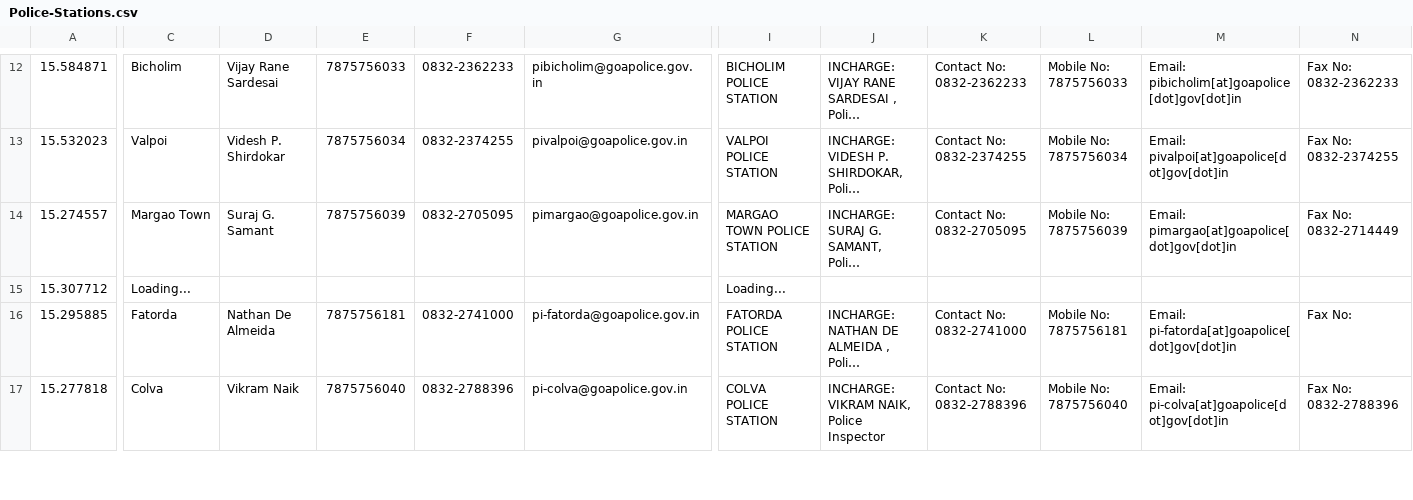
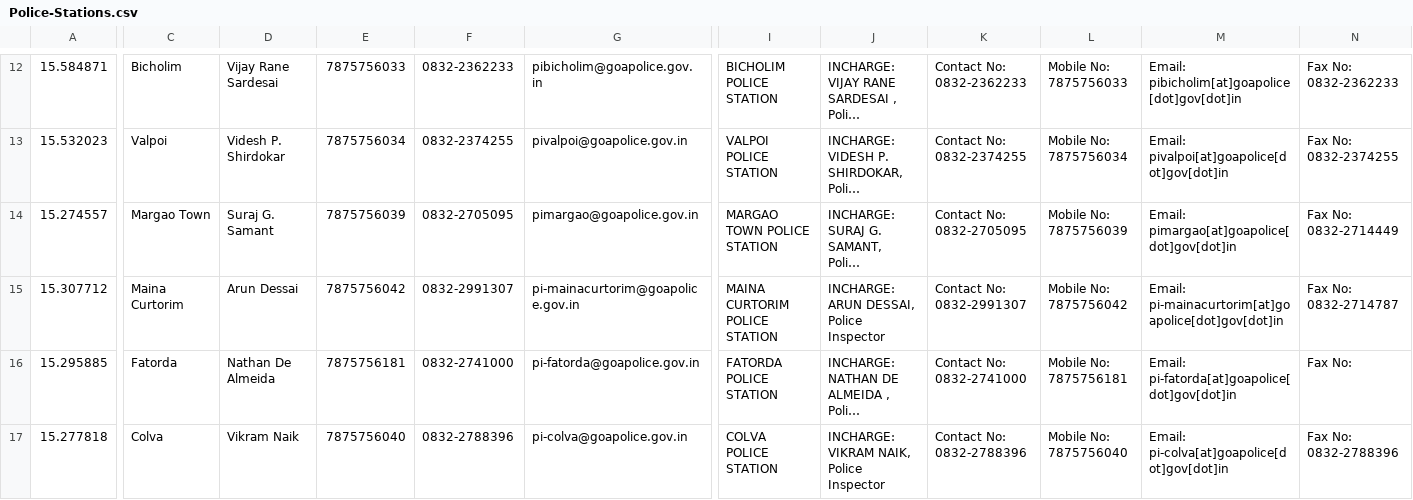
Before and after one commit to alansaviolobo/google-sheets-to-json-converter, a CSV file: data/Police-Stations.csv, drawn as a sheet; only a part is shown, gaps mark what is left out; long unchanged cells end in …; the diff covers the shown part only; the diff names each change by its address in the sheet, - before the commit and + after, or states it on an @@ line.

```diff
--- a/data/Police-Stations.csv
+++ b/data/Police-Stations.csv
-C15: Loading...
+C15: Maina Curtorim
-D15: (empty)
+D15: Arun Dessai
-E15: (empty)
+E15: 7875756042
-F15: (empty)
+F15: 0832-2991307
-G15: (empty)
+G15: pi-mainacurtorim@goapolice.gov.in
-I15: Loading...
+I15: MAINA CURTORIM POLICE STATION
-J15: (empty)
+J15: INCHARGE: ARUN DESSAI, Police Inspector
-K15: (empty)
+K15: Contact No: 0832-2991307
-L15: (empty)
+L15: Mobile No: 7875756042
-M15: (empty)
+M15: Email: pi-mainacurtorim[at]goapolice[dot]gov[dot]in
-N15: (empty)
+N15: Fax No: 0832-2714787
```
Also changed, not shown: 34 edited cells elsewhere in this file, 3 other files.
